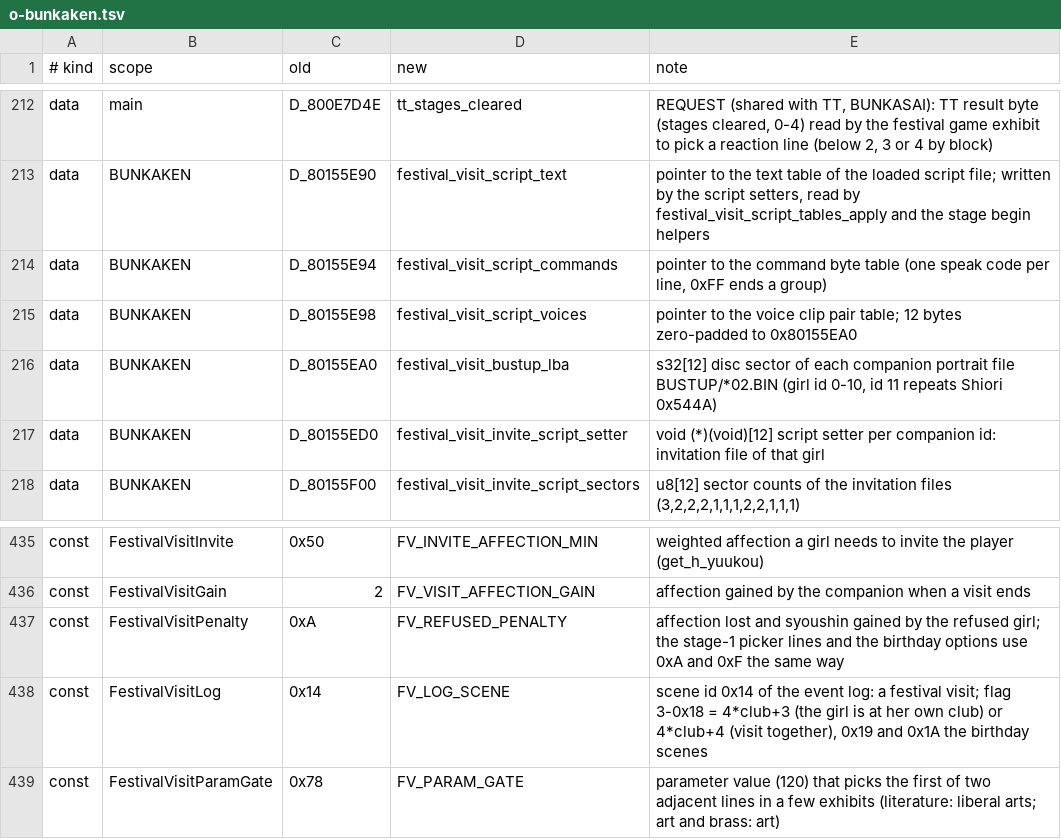
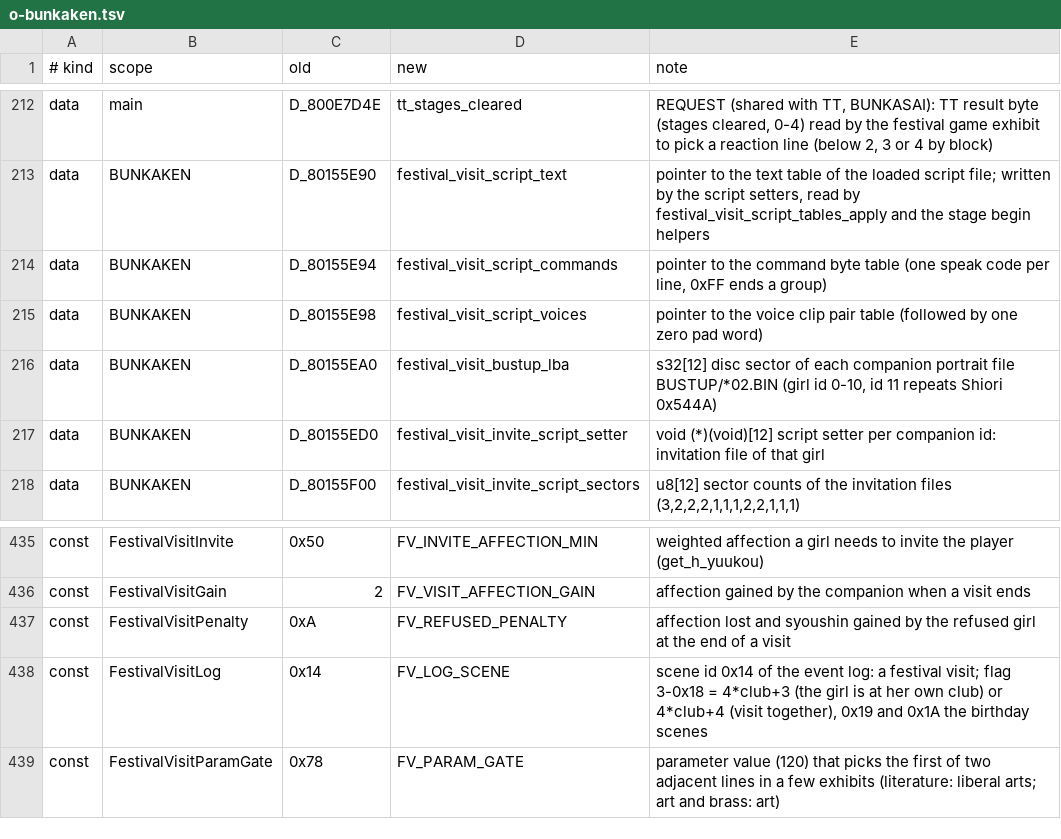
Before and after one commit to CosmicScribe64/tokimemo-ps1-decomp, a TSV file: config/renames/proposals/o-bunkaken.tsv, drawn as a sheet; only a part is shown, gaps mark what is left out.

```diff
--- a/config/renames/proposals/o-bunkaken.tsv
+++ b/config/renames/proposals/o-bunkaken.tsv
@@ -214,3 +214,3 @@ data	BUNKAKEN	D_80155E90	festival_visit_script_text	pointer to the text table of
 data	BUNKAKEN	D_80155E94	festival_visit_script_commands	pointer to the command byte table (one speak code per line, 0xFF ends a group)
-data	BUNKAKEN	D_80155E98	festival_visit_script_voices	pointer to the voice clip pair table; 12 bytes zero-padded to 0x80155EA0
+data	BUNKAKEN	D_80155E98	festival_visit_script_voices	pointer to the voice clip pair table (followed by one zero pad word)
 data	BUNKAKEN	D_80155EA0	festival_visit_bustup_lba	s32[12] disc sector of each companion portrait file BUSTUP/*02.BIN (girl id 0-10, id 11 repeats Shiori 0x544A)
@@ -436,3 +436,3 @@ const	FestivalVisitInvite	0x50	FV_INVITE_AFFECTION_MIN	weighted affection a girl
 const	FestivalVisitGain	2	FV_VISIT_AFFECTION_GAIN	affection gained by the companion when a visit ends
-const	FestivalVisitPenalty	0xA	FV_REFUSED_PENALTY	affection lost and syoushin gained by the refused girl; the stage-1 picker lines and the birthday options use 0xA and 0xF the same way
+const	FestivalVisitPenalty	0xA	FV_REFUSED_PENALTY	affection lost and syoushin gained by the refused girl at the end of a visit
 const	FestivalVisitLog	0x14	FV_LOG_SCENE	scene id 0x14 of the event log: a festival visit; flag 3-0x18 = 4*club+3 (the girl is at her own club) or 4*club+4 (visit together), 0x19 and 0x1A the birthday scenes
```
